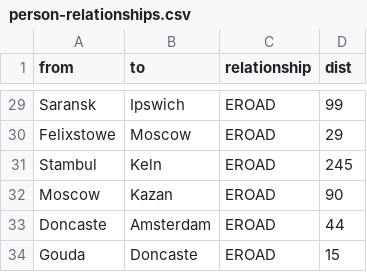
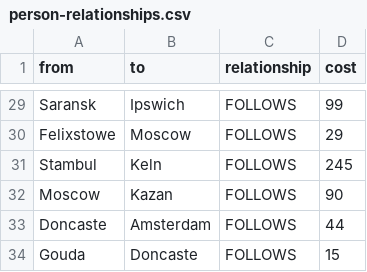
Before and after one commit to KseniaD2021/socialNetwork, a CSV file: person-relationships.csv, drawn as a sheet; only a part is shown, gaps mark what is left out; the diff covers the shown part only.

Commit message:
Update person-relationships.csv

```diff
--- a/person-relationships.csv
+++ b/person-relationships.csv
@@ -1 +1 @@
-from,to,relationship,dist
+from,to,relationship,cost
@@ -29,6 +29,6 @@ from,to,relationship,dist
-"Saransk","Ipswich","EROAD","99"
-"Felixstowe","Moscow","EROAD","29"
-"Stambul","Keln","EROAD","245"
-"Moscow","Kazan","EROAD","90"
-"Doncaste","Amsterdam", "EROAD","44"
-"Gouda","Doncaste","EROAD","15"
+"Saransk","Ipswich","FOLLOWS","99"
+"Felixstowe","Moscow","FOLLOWS","29"
+"Stambul","Keln","FOLLOWS","245"
+"Moscow","Kazan","FOLLOWS","90"
+"Doncaste","Amsterdam", "FOLLOWS","44"
+"Gouda","Doncaste","FOLLOWS","15"
```
Also changed, not shown: 1 added row, 1 removed row and 28 edited cells elsewhere in this file.
